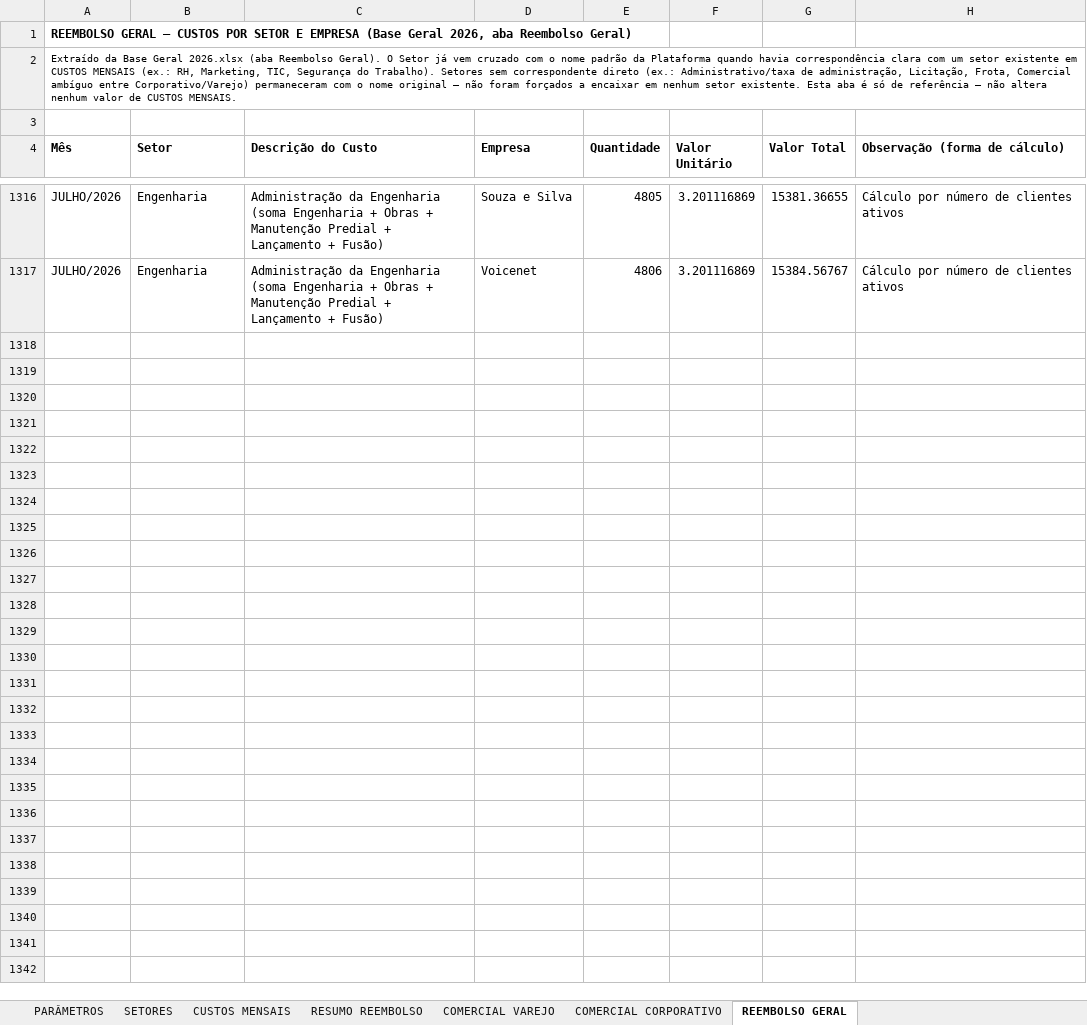
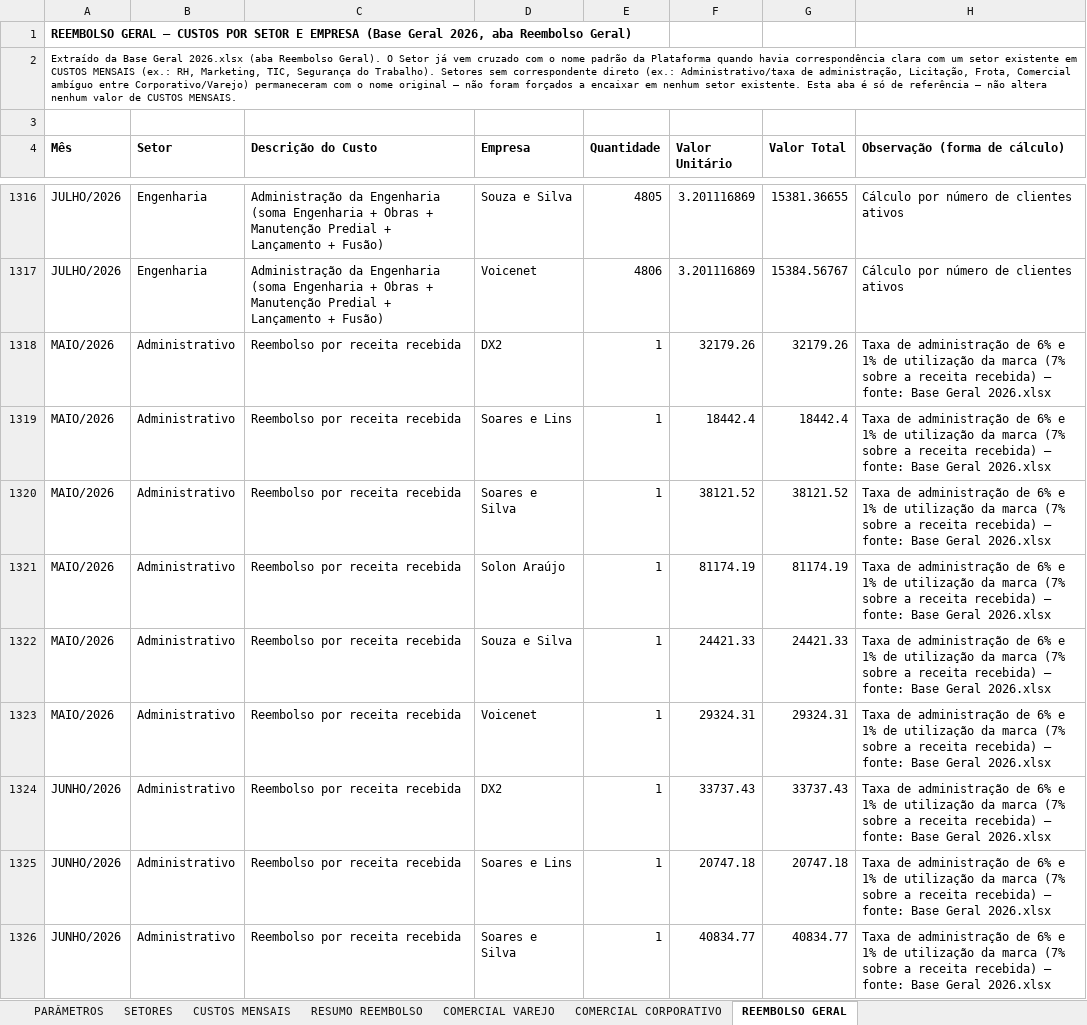
Before and after one commit to Deboradtelelecom/Base-dos-setores, an Excel workbook: dados-mensais/Base_Rateio_Custos_DTEL.xlsx, sheet REEMBOLSO GERAL, drawn as a sheet; only a part is shown, gaps mark what is left out; values as stored, in another font and other column widths than the file's, no borders; the diff covers the shown part only; the diff names each change by its address in the sheet, - before the commit and + after, or states it on an @@ line.

```diff
--- a/dados-mensais/Base_Rateio_Custos_DTEL.xlsx (sheet REEMBOLSO GERAL)
+++ b/dados-mensais/Base_Rateio_Custos_DTEL.xlsx (sheet REEMBOLSO GERAL)
+row 1318: MAIO/2026 | Administrativo | Reembolso por receita recebida | DX2 | 1 | 32179.26 | 32179.26 | Taxa de administração de 6% e 1% de utilização da marca (7% sobre a receita recebida) — fonte: Base Geral 2026.xlsx
+row 1319: MAIO/2026 | Administrativo | Reembolso por receita recebida | Soares e Lins | 1 | 18442.4 | 18442.4 | Taxa de administração de 6% e 1% de utilização da marca (7% sobre a receita recebida) — fonte: Base Geral 2026.xlsx
+row 1320: MAIO/2026 | Administrativo | Reembolso por receita recebida | Soares e Silva | 1 | 38121.52 | 38121.52 | Taxa de administração de 6% e 1% de utilização da marca (7% sobre a receita recebida) — fonte: Base Geral 2026.xlsx
+row 1321: MAIO/2026 | Administrativo | Reembolso por receita recebida | Solon Araújo | 1 | 81174.19 | 81174.19 | Taxa de administração de 6% e 1% de utilização da marca (7% sobre a receita recebida) — fonte: Base Geral 2026.xlsx
+row 1322: MAIO/2026 | Administrativo | Reembolso por receita recebida | Souza e Silva | 1 | 24421.33 | 24421.33 | Taxa de administração de 6% e 1% de utilização da marca (7% sobre a receita recebida) — fonte: Base Geral 2026.xlsx
+row 1323: MAIO/2026 | Administrativo | Reembolso por receita recebida | Voicenet | 1 | 29324.31 | 29324.31 | Taxa de administração de 6% e 1% de utilização da marca (7% sobre a receita recebida) — fonte: Base Geral 2026.xlsx
+row 1324: JUNHO/2026 | Administrativo | Reembolso por receita recebida | DX2 | 1 | 33737.43 | 33737.43 | Taxa de administração de 6% e 1% de utilização da marca (7% sobre a receita recebida) — fonte: Base Geral 2026.xlsx
+row 1325: JUNHO/2026 | Administrativo | Reembolso por receita recebida | Soares e Lins | 1 | 20747.18 | 20747.18 | Taxa de administração de 6% e 1% de utilização da marca (7% sobre a receita recebida) — fonte: Base Geral 2026.xlsx
+row 1326: JUNHO/2026 | Administrativo | Reembolso por receita recebida | Soares e Silva | 1 | 40834.77 | 40834.77 | Taxa de administração de 6% e 1% de utilização da marca (7% sobre a receita recebida) — fonte: Base Geral 2026.xlsx
```
Also changed, not shown: 9 added rows elsewhere in this sheet, 2 other files.
